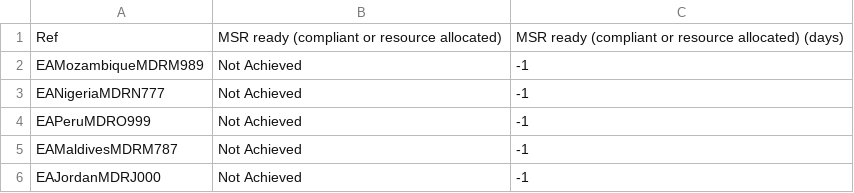
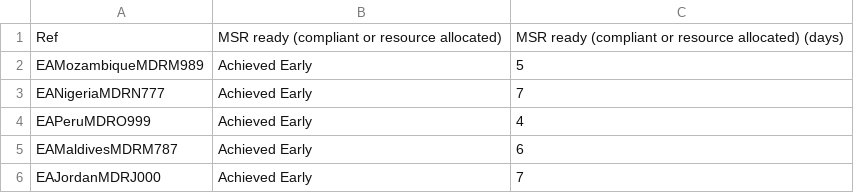
Before and after one commit to TKartist/Dashlivery, a CSV file: organized_ea/security.csv, drawn as a sheet.

Commit message:
fixing bug in pcce data, and security

```diff
--- a/organized_ea/security.csv
+++ b/organized_ea/security.csv
@@ -1,6 +1,6 @@
 Ref,MSR ready (compliant or resource allocated),MSR ready (compliant or resource allocated) (days)
-EAMozambiqueMDRM989,Not Achieved,-1
-EANigeriaMDRN777,Not Achieved,-1
-EAPeruMDRO999,Not Achieved,-1
-EAMaldivesMDRM787,Not Achieved,-1
-EAJordanMDRJ000,Not Achieved,-1
+EAMozambiqueMDRM989,Achieved Early,5
+EANigeriaMDRN777,Achieved Early,7
+EAPeruMDRO999,Achieved Early,4
+EAMaldivesMDRM787,Achieved Early,6
+EAJordanMDRJ000,Achieved Early,7
```
Also changed, not shown: organized_dref/security.csv, 10 other files.
